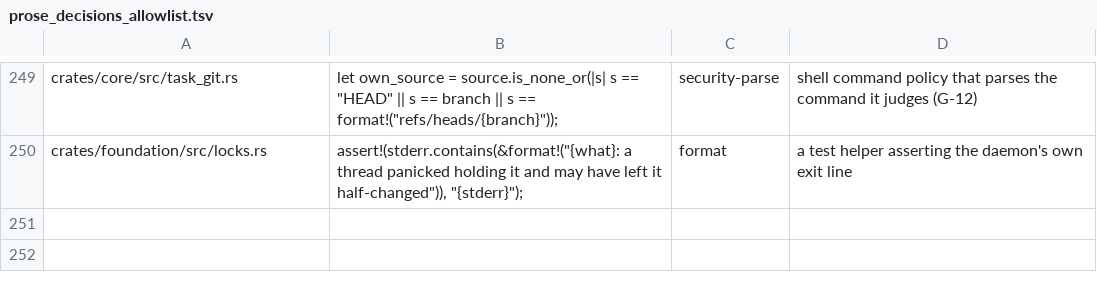
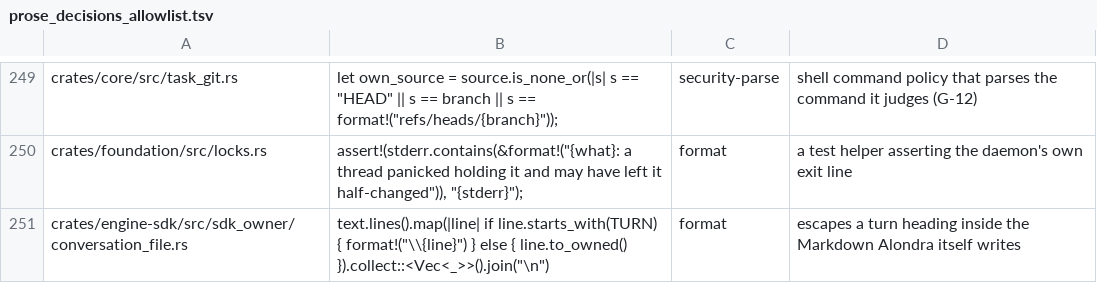
Before and after one commit to bitomule/alondra, a TSV file: tools/prose_decisions_allowlist.tsv, drawn as a sheet; only a part is shown, gaps mark what is left out.

Commit message:
Start a new session instead of resuming a large conversation whose prompt cache expired
A conversation resumed after its prompt cache expired is written whole to the
cache again by its first request, at twice the price of its input. A Claude
conversation of 100k tokens or more, with a pending input, whose last request's
cache (as long as the provider said it lasts) has expired, now goes on in a new
session with the same model and account: a provider transition of the new kind
Refresh that carries on from the task's records. The whole earlier conversation
is condensed, with no model call, from Claude Code's transcript into
files/tasks/<task>/conversation-<session>.md. The new session is told the path
and how to grep it by turn, and gets read access through additionalDirectories.

The decision is made once, when a host that would resume a session gets its first
input, so a restart, a crash, a released host and a usage-limit pause all go
through it. If the handoff cannot be prepared, the session resumes as before
and the reason is logged.

```diff
--- a/tools/prose_decisions_allowlist.tsv
+++ b/tools/prose_decisions_allowlist.tsv
@@ -250 +250,2 @@ crates/core/src/task_git.rs	let own_source = source.is_none_or(|s| s == "HEAD" |
 crates/foundation/src/locks.rs	assert!(stderr.contains(&format!("{what}: a thread panicked holding it and may have left it half-changed")), "{stderr}");	format	a test helper asserting the daemon's own exit line
+crates/engine-sdk/src/sdk_owner/conversation_file.rs	text.lines().map(|line| if line.starts_with(TURN) { format!("\\{line}") } else { line.to_owned() }).collect::<Vec<_>>().join("\n")	format	escapes a turn heading inside the Markdown Alondra itself writes
```
Also changed, not shown: 21 other files.
